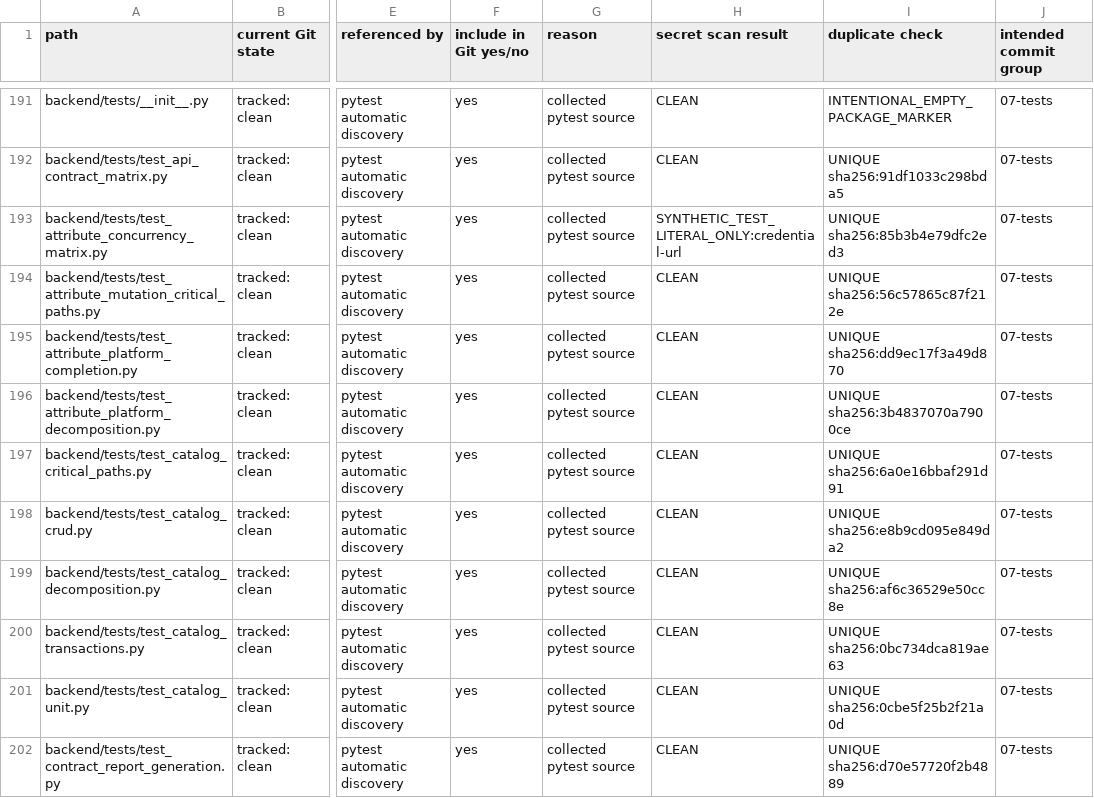
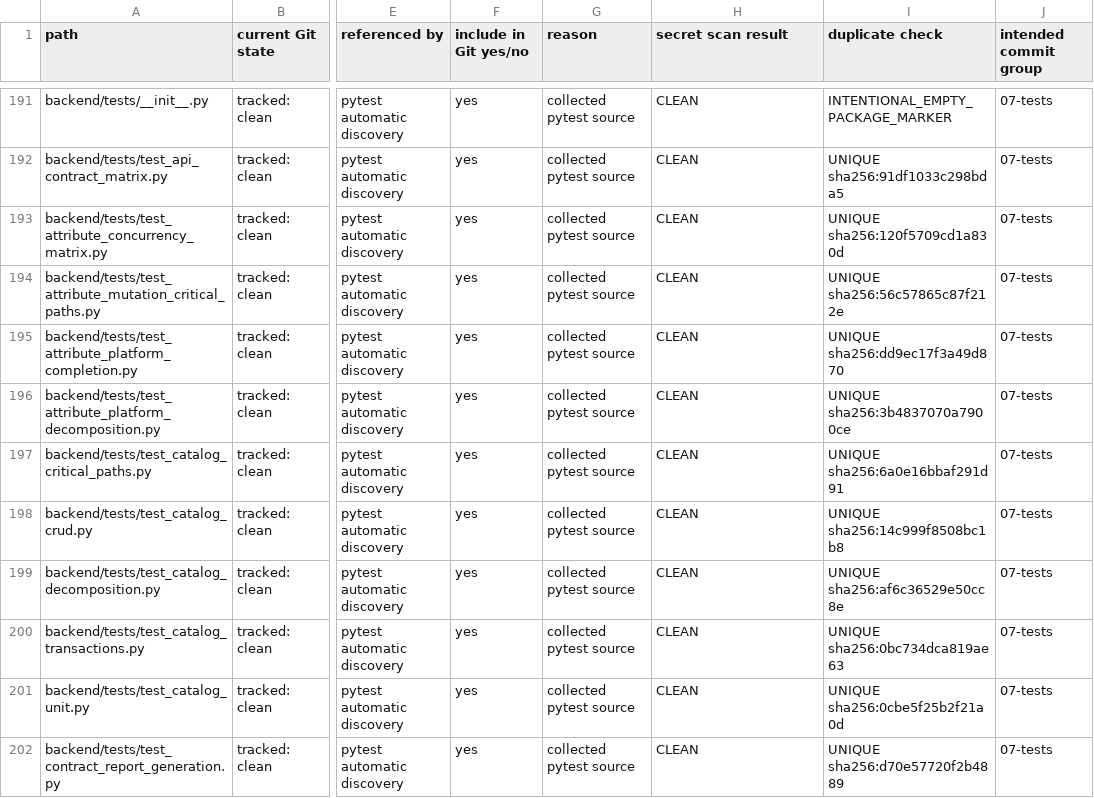
Before and after one commit to srdjan815/AI-Monitor-Hub, a CSV file: docs/audits/final-git-file-classification.csv, drawn as a sheet; only a part is shown, gaps mark what is left out; the diff covers the shown part only; the diff names each change by its address in the sheet, - before the commit and + after, or states it on an @@ line.

```diff
--- a/docs/audits/final-git-file-classification.csv
+++ b/docs/audits/final-git-file-classification.csv
-H193 (secret scan result): SYNTHETIC_TEST_LITERAL_ONLY:credential-url
+H193 (secret scan result): CLEAN
-I193 (duplicate check): UNIQUE sha256:85b3b4e79dfc2ed3
+I193 (duplicate check): UNIQUE sha256:120f5709cd1a830d
-I198 (duplicate check): UNIQUE sha256:e8b9cd095e849da2
+I198 (duplicate check): UNIQUE sha256:14c999f8508bc1b8
```
Also changed, not shown: 77 edited cells elsewhere in this file, 2 other files.
